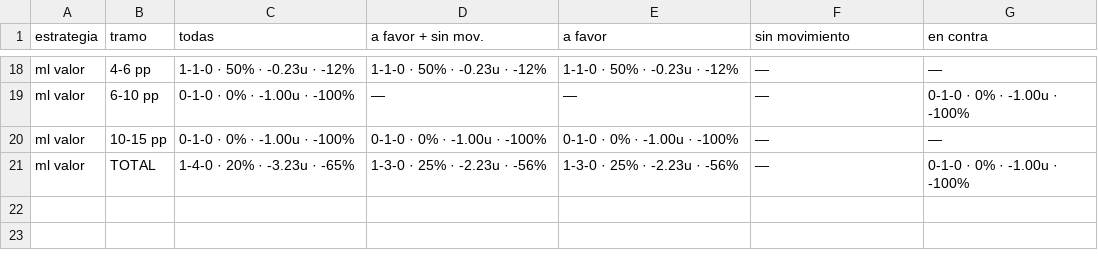
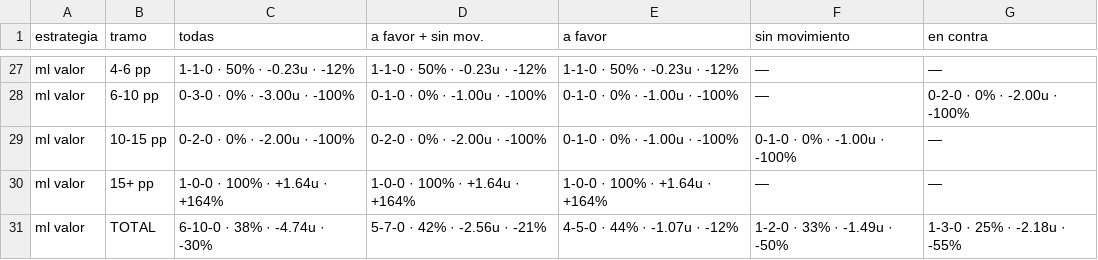
Before and after one commit to DaveBarracuda/nba-quant, a CSV file: ledger/weekly/2026-11-17_2026-11-23/edge_buckets.csv, drawn as a sheet; only a part is shown, gaps mark what is left out; addresses are those after the commit; the diff covers the shown part only; the diff names each change by its address in the sheet, - before the commit and + after, or states it on an @@ line.

```diff
--- a/ledger/weekly/2026-11-17_2026-11-23/edge_buckets.csv
+++ b/ledger/weekly/2026-11-17_2026-11-23/edge_buckets.csv
-C28 (todas): 0-1-0 · 0% · -1.00u · -100%
+C28 (todas): 0-3-0 · 0% · -3.00u · -100%
-D28 (a favor + sin mov.): —
+D28 (a favor + sin mov.): 0-1-0 · 0% · -1.00u · -100%
-E28 (a favor): —
+E28 (a favor): 0-1-0 · 0% · -1.00u · -100%
-G28 (en contra): 0-1-0 · 0% · -1.00u · -100%
+G28 (en contra): 0-2-0 · 0% · -2.00u · -100%
-C29 (todas): 0-1-0 · 0% · -1.00u · -100%
+C29 (todas): 0-2-0 · 0% · -2.00u · -100%
-D29 (a favor + sin mov.): 0-1-0 · 0% · -1.00u · -100%
+D29 (a favor + sin mov.): 0-2-0 · 0% · -2.00u · -100%
-F29 (sin movimiento): —
+F29 (sin movimiento): 0-1-0 · 0% · -1.00u · -100%
+row 30: ml valor | 15+ pp | 1-0-0 · 100% · +1.64u · +164% | 1-0-0 · 100% · +1.64u · +164% | 1-0-0 · 100% · +1.64u · +164% | — | —
-C31 (todas): 1-4-0 · 20% · -3.23u · -65%
+C31 (todas): 6-10-0 · 38% · -4.74u · -30%
-D31 (a favor + sin mov.): 1-3-0 · 25% · -2.23u · -56%
+D31 (a favor + sin mov.): 5-7-0 · 42% · -2.56u · -21%
-E31 (a favor): 1-3-0 · 25% · -2.23u · -56%
+E31 (a favor): 4-5-0 · 44% · -1.07u · -12%
-F31 (sin movimiento): —
+F31 (sin movimiento): 1-2-0 · 33% · -1.49u · -50%
-G31 (en contra): 0-1-0 · 0% · -1.00u · -100%
+G31 (en contra): 1-3-0 · 25% · -2.18u · -55%
```
Also changed, not shown: 9 added rows and 53 edited cells elsewhere in this file, ledger/summary.csv, ledger/weekly/2026-11-17_2026-11-23/summary.csv, 7 other files.
